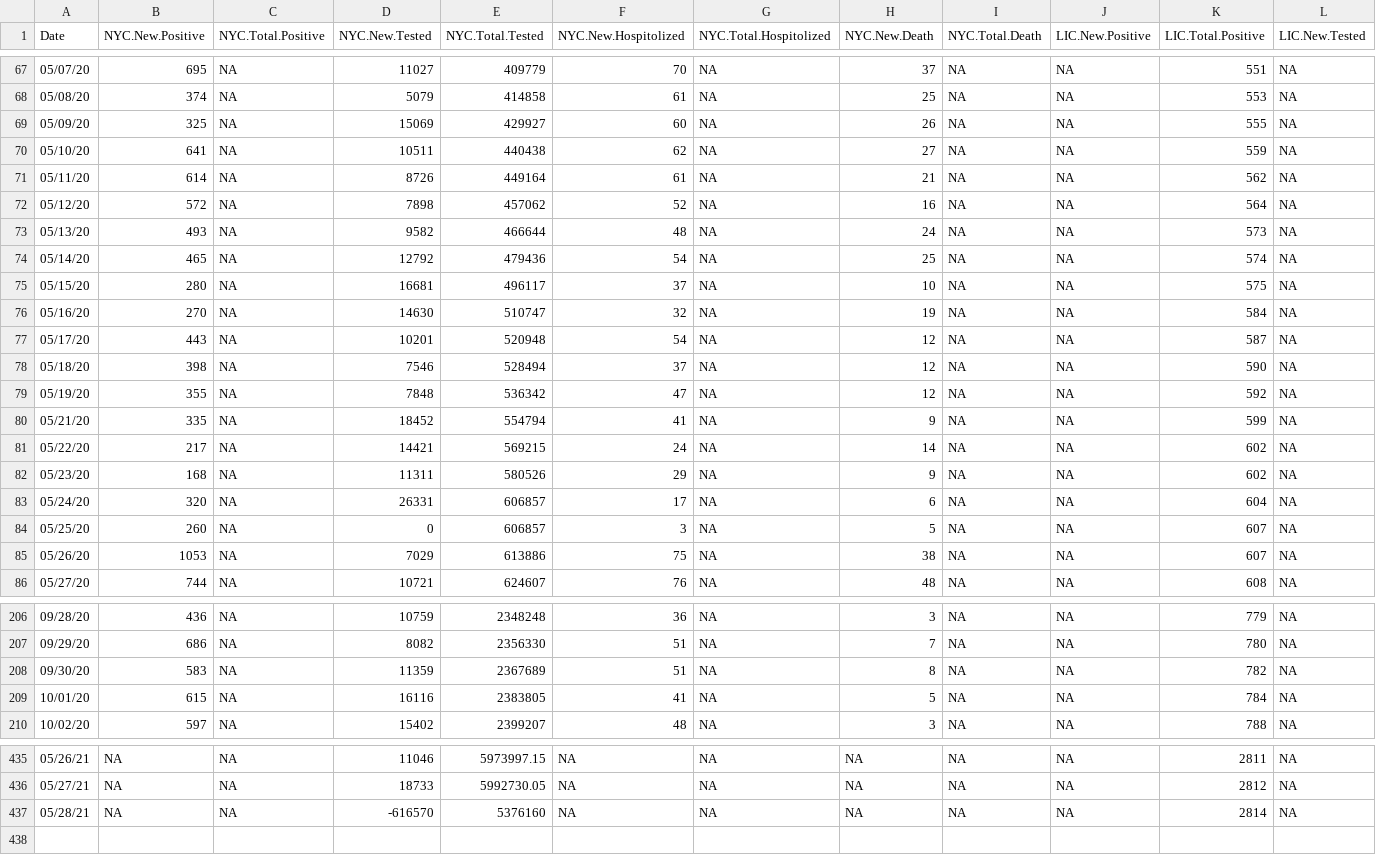
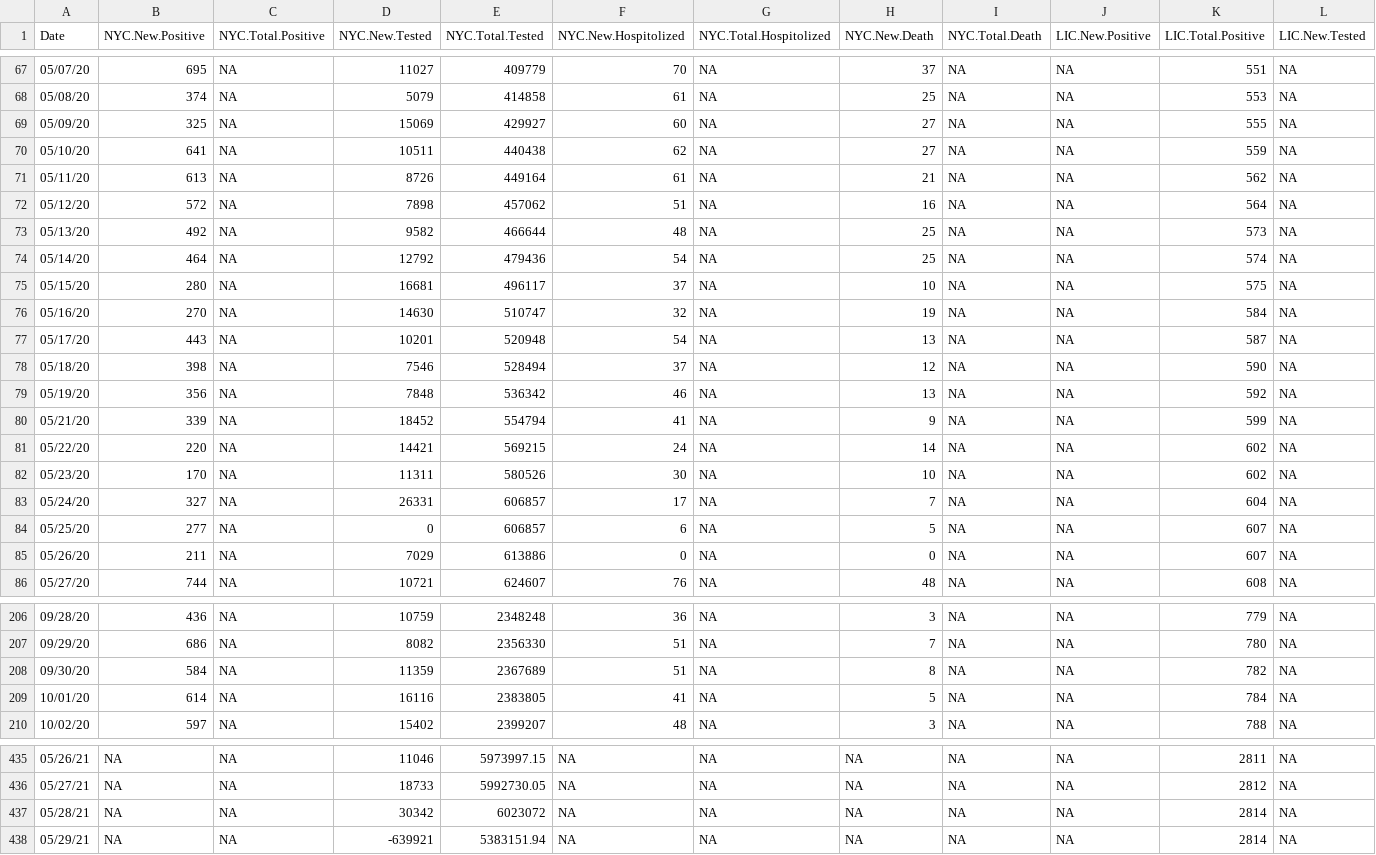
Before and after one commit to haidexs/COVID-19-NYS, a CSV file: NYC_dataset.csv, drawn as a sheet; only a part is shown, gaps mark what is left out; rows hold the shown columns only; the diff covers the shown part only; the diff names each change by its address in the sheet, - before the commit and + after, or states it on an @@ line.

```diff
--- a/NYC_dataset.csv
+++ b/NYC_dataset.csv
-H69 (NYC.New.Death): 26
+H69 (NYC.New.Death): 27
-B71 (NYC.New.Positive): 614
+B71 (NYC.New.Positive): 613
-F72 (NYC.New.Hospitolized): 52
+F72 (NYC.New.Hospitolized): 51
-B73 (NYC.New.Positive): 493
+B73 (NYC.New.Positive): 492
-H73 (NYC.New.Death): 24
+H73 (NYC.New.Death): 25
-B74 (NYC.New.Positive): 465
+B74 (NYC.New.Positive): 464
-H77 (NYC.New.Death): 12
+H77 (NYC.New.Death): 13
-B79 (NYC.New.Positive): 355
+B79 (NYC.New.Positive): 356
-F79 (NYC.New.Hospitolized): 47
+F79 (NYC.New.Hospitolized): 46
-H79 (NYC.New.Death): 12
+H79 (NYC.New.Death): 13
-B80 (NYC.New.Positive): 335
+B80 (NYC.New.Positive): 339
-B81 (NYC.New.Positive): 217
+B81 (NYC.New.Positive): 220
-B82 (NYC.New.Positive): 168
+B82 (NYC.New.Positive): 170
-F82 (NYC.New.Hospitolized): 29
+F82 (NYC.New.Hospitolized): 30
-H82 (NYC.New.Death): 9
+H82 (NYC.New.Death): 10
-B83 (NYC.New.Positive): 320
+B83 (NYC.New.Positive): 327
-H83 (NYC.New.Death): 6
+H83 (NYC.New.Death): 7
-B84 (NYC.New.Positive): 260
+B84 (NYC.New.Positive): 277
-F84 (NYC.New.Hospitolized): 3
+F84 (NYC.New.Hospitolized): 6
-B85 (NYC.New.Positive): 1053
+B85 (NYC.New.Positive): 211
-F85 (NYC.New.Hospitolized): 75
+F85 (NYC.New.Hospitolized): 0
-H85 (NYC.New.Death): 38
+H85 (NYC.New.Death): 0
-B208 (NYC.New.Positive): 583
+B208 (NYC.New.Positive): 584
-B209 (NYC.New.Positive): 615
+B209 (NYC.New.Positive): 614
-D437 (NYC.New.Tested): -616570
+D437 (NYC.New.Tested): 30342
-E437 (NYC.Total.Tested): 5376160
+E437 (NYC.Total.Tested): 6023072
+row 438: 05/29/21 | NA | NA | -639921 | 5383151.94 | NA | NA | NA | NA | NA | 2814 | NA
```
Also changed, not shown: 32 edited cells elsewhere in this file, NYS_dataset.csv, today.csv, 2 other files.
